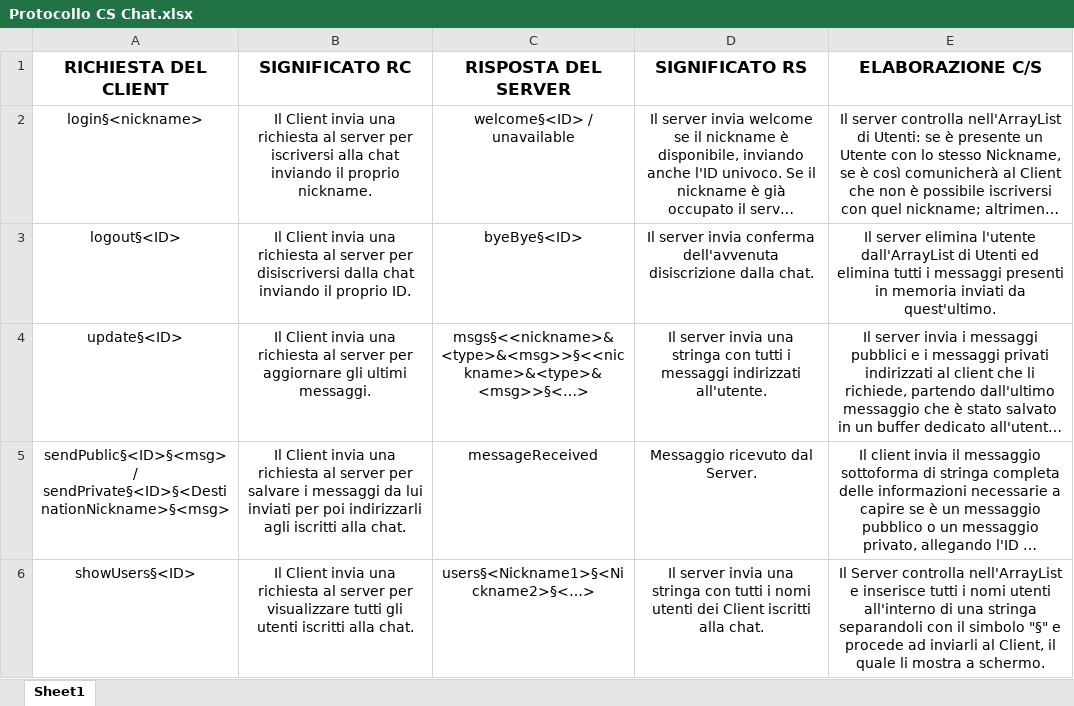
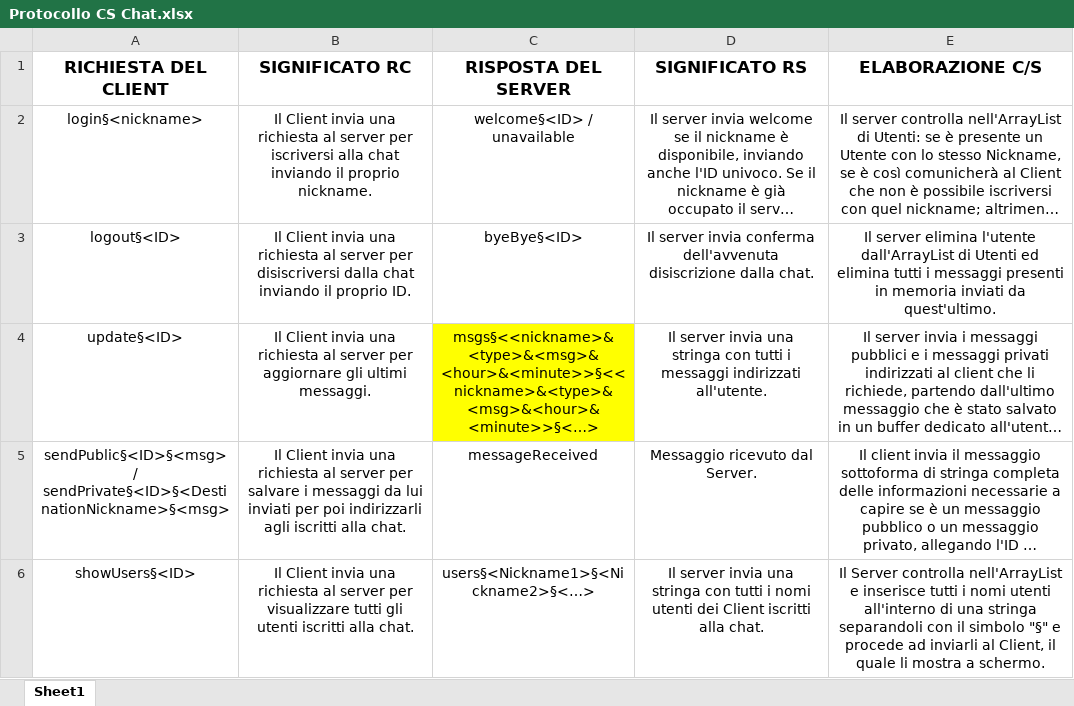
Before and after one commit to AntoSuper/CS_Chat, an Excel workbook: Protocollo CS Chat.xlsx, sheet Sheet1, drawn as a sheet; only a part is shown; long unchanged cells end in …; values as stored, in another font and other column widths than the file's, no borders; the diff names each change by its address in the sheet, - before the commit and + after, or states it on an @@ line.

Commit message:
Add files via upload

```diff
--- a/Protocollo CS Chat.xlsx (sheet Sheet1)
+++ b/Protocollo CS Chat.xlsx (sheet Sheet1)
-C4 (RISPOSTA DEL SERVER): msgs§<<nickname>&<type>&<msg>>§<<nickname>&<type>&<msg>>§<…>
+C4 (RISPOSTA DEL SERVER): msgs§<<nickname>&<type>&<msg>&<hour>&<minute>>§<<nickname>&<type>&<msg>&<hour>&<minute>>§<…>
-C4 fill: none
+C4 fill: #FFFF00
```
